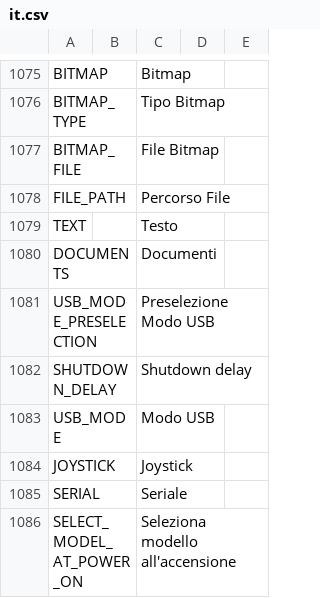
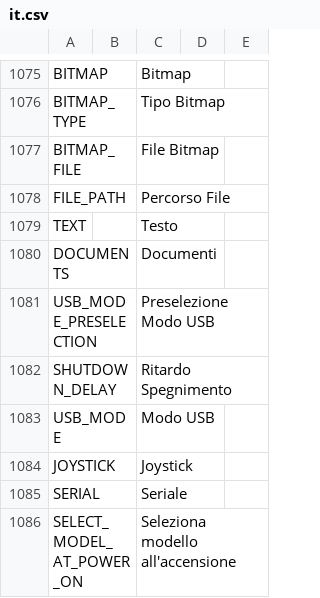
Before and after one commit to FrSkyRC/ETHOS-Feedback-Community, a CSV file: translations/ethos/it.csv, drawn as a sheet; only a part is shown, gaps mark what is left out.

Commit message:
Translate 'Shutdown delay' to 'Ritardo Spegnimento'

```diff
--- a/translations/ethos/it.csv
+++ b/translations/ethos/it.csv
@@ -1081,3 +1081,3 @@ DOCUMENTS,,"Documenti",
 USB_MODE_PRESELECTION,,"Preselezione Modo USB",
-SHUTDOWN_DELAY,,"Shutdown delay"
+SHUTDOWN_DELAY,,"Ritardo Spegnimento"
 USB_MODE,,"Modo USB",
```
